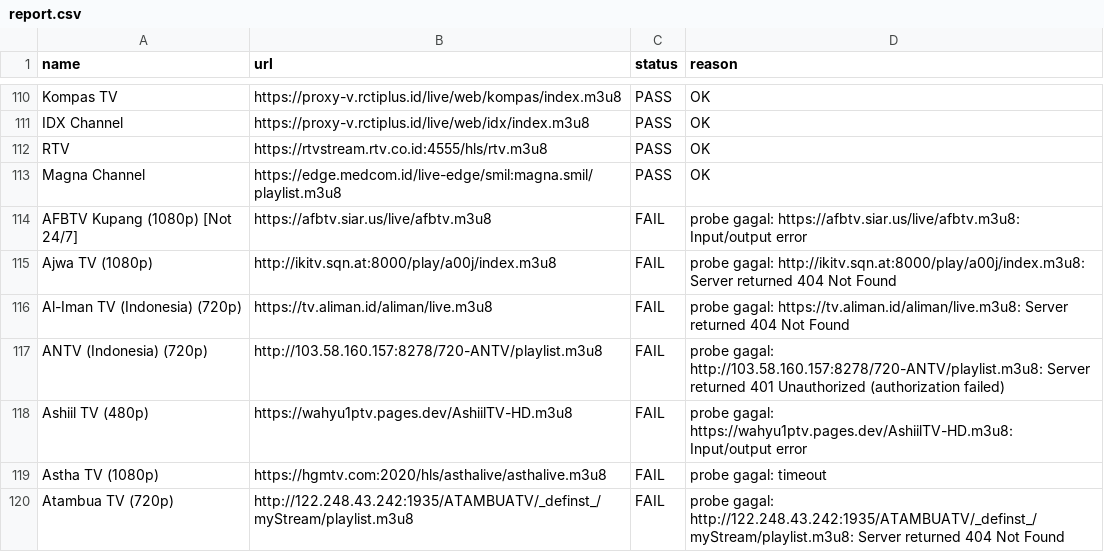
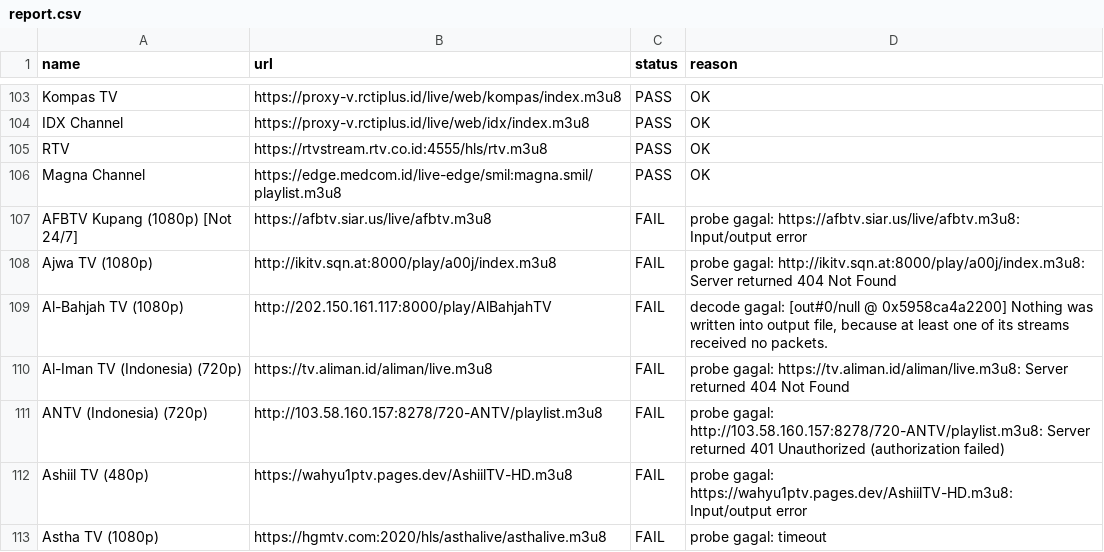
Before and after one commit to yositapjani/iptv-indonesia, a CSV file: report.csv, drawn as a sheet; only a part is shown, gaps mark what is left out; the shorter side is filled out with more unchanged rows; the diff covers the shown part only.

```diff
--- a/report.csv
+++ b/report.csv
@@ -115,2 +108,3 @@ AFBTV Kupang (1080p) [Not 24/7],https://afbtv.siar.us/live/afbtv.m3u8,FAIL,probe
 Ajwa TV (1080p),http://ikitv.sqn.at:8000/play/a00j/index.m3u8,FAIL,probe gagal: http://ikitv.sqn.at:8000/play/a00j/index.m3u8: Server returned 404 Not Found
+Al-Bahjah TV (1080p),http://202.150.161.117:8000/play/AlBahjahTV,FAIL,"decode gagal: [out#0/null @ 0x5958ca4a2200] Nothing was written into output file, because at least one of its streams received no packets."
 Al-Iman TV (Indonesia) (720p),https://tv.aliman.id/aliman/live.m3u8,FAIL,probe gagal: https://tv.aliman.id/aliman/live.m3u8: Server returned 404 Not Found
```
Also changed, not shown: 10 added rows, 11 removed rows and 1 edited cell elsewhere in this file, 1 other file.
